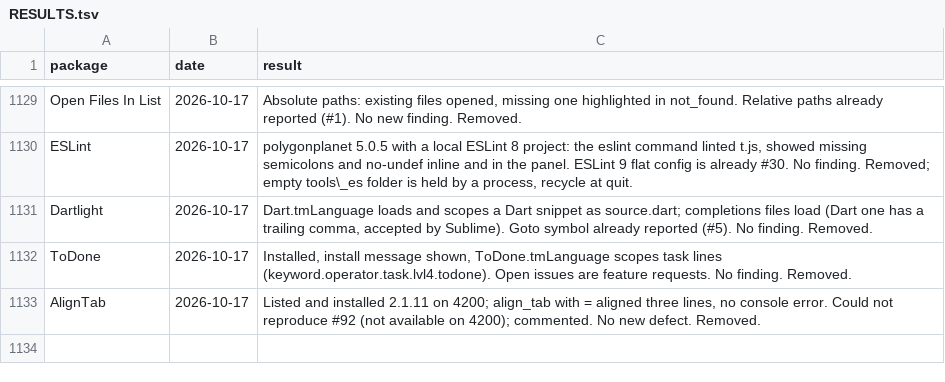
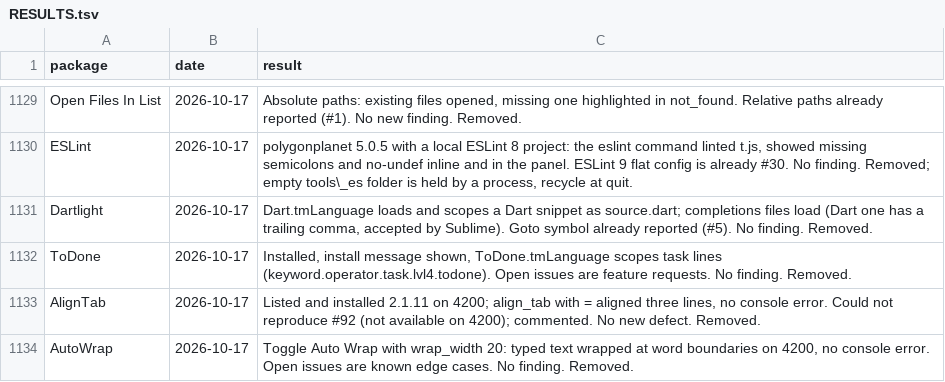
Before and after one commit to dpc00/sublime-package-audit, a TSV file: RESULTS.tsv, drawn as a sheet; only a part is shown, gaps mark what is left out.

```diff
--- a/RESULTS.tsv
+++ b/RESULTS.tsv
@@ -1133 +1133,2 @@ ToDone	2026-10-17	Installed, install message shown, ToDone.tmLanguage scopes tas
 AlignTab	2026-10-17	Listed and installed 2.1.11 on 4200; align_tab with = aligned three lines, no console error. Could not reproduce #92 (not available on 4200); commented. No new defect. Removed.
+AutoWrap	2026-10-17	Toggle Auto Wrap with wrap_width 20: typed text wrapped at word boundaries on 4200, no console error. Open issues are known edge cases. No finding. Removed.
```
